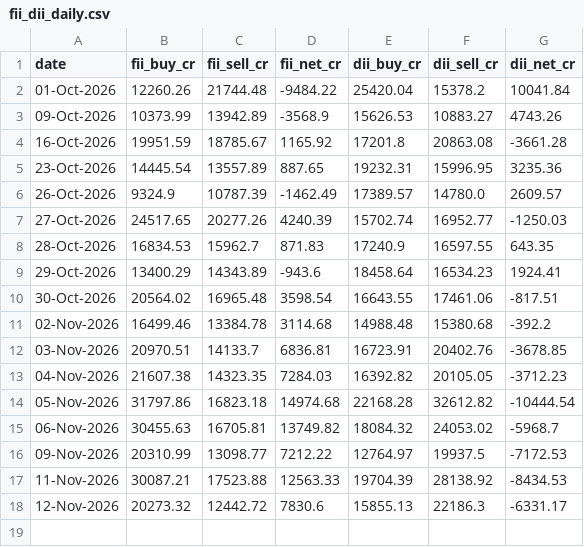
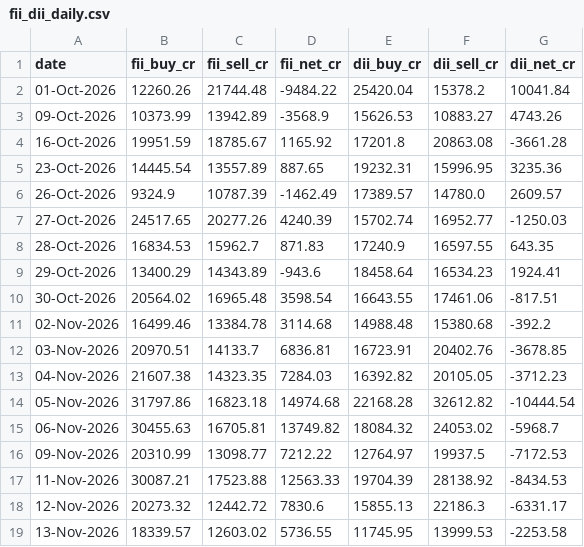
Before and after one commit to rrb396-sketch/finance---flows, a CSV file: data/fii_dii_daily.csv, drawn as a sheet.

```diff
--- a/data/fii_dii_daily.csv
+++ b/data/fii_dii_daily.csv
@@ -18 +18,2 @@ date,fii_buy_cr,fii_sell_cr,fii_net_cr,dii_buy_cr,dii_sell_cr,dii_net_cr
 12-Nov-2026,20273.32,12442.72,7830.6,15855.13,22186.3,-6331.17
+13-Nov-2026,18339.57,12603.02,5736.55,11745.95,13999.53,-2253.58
```
Also changed, not shown: data/options_log.csv, data/run_log.csv.
